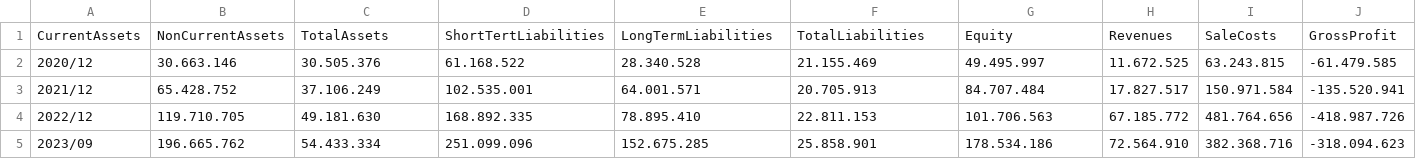
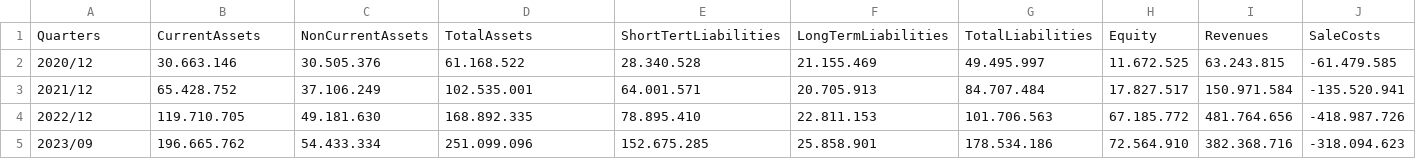
Before and after one commit to mahmutbilici/413econ, a CSV file: tuprasnew.csv, drawn as a sheet; only a part is shown; removed rows and columns are numbered as before the commit, all else as after; rows hold the shown columns only; the diff names each change by its address in the sheet, - before the commit and + after, or states it on an @@ line.

Commit message:
Update tuprasnew.csv

```diff
--- a/tuprasnew.csv
+++ b/tuprasnew.csv
-row 1: CurrentAssets | NonCurrentAssets | TotalAssets | ShortTertLiabilities | LongTermLiabilities | TotalLiabilities | Equity | Revenues | SaleCosts | GrossProfit
+row 1: Quarters | CurrentAssets | NonCurrentAssets | TotalAssets | ShortTertLiabilities | LongTermLiabilities | TotalLiabilities | Equity | Revenues | SaleCosts
```
